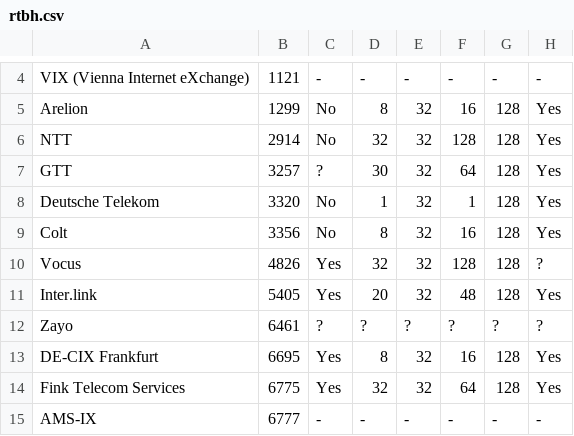
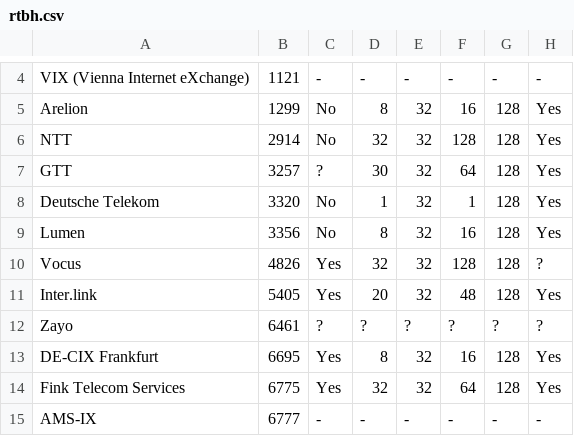
Before and after one commit to Remotely-Triggered-Black-Hole/rtbh, a CSV file: rtbh.csv, drawn as a sheet; only a part is shown, gaps mark what is left out; the diff names each change by its address in the sheet, - before the commit and + after, or states it on an @@ line.

Commit message:
as3356: correct name (it is still lumen and not colt)

```diff
--- a/rtbh.csv
+++ b/rtbh.csv
-A9: Colt
+A9: Lumen
```
